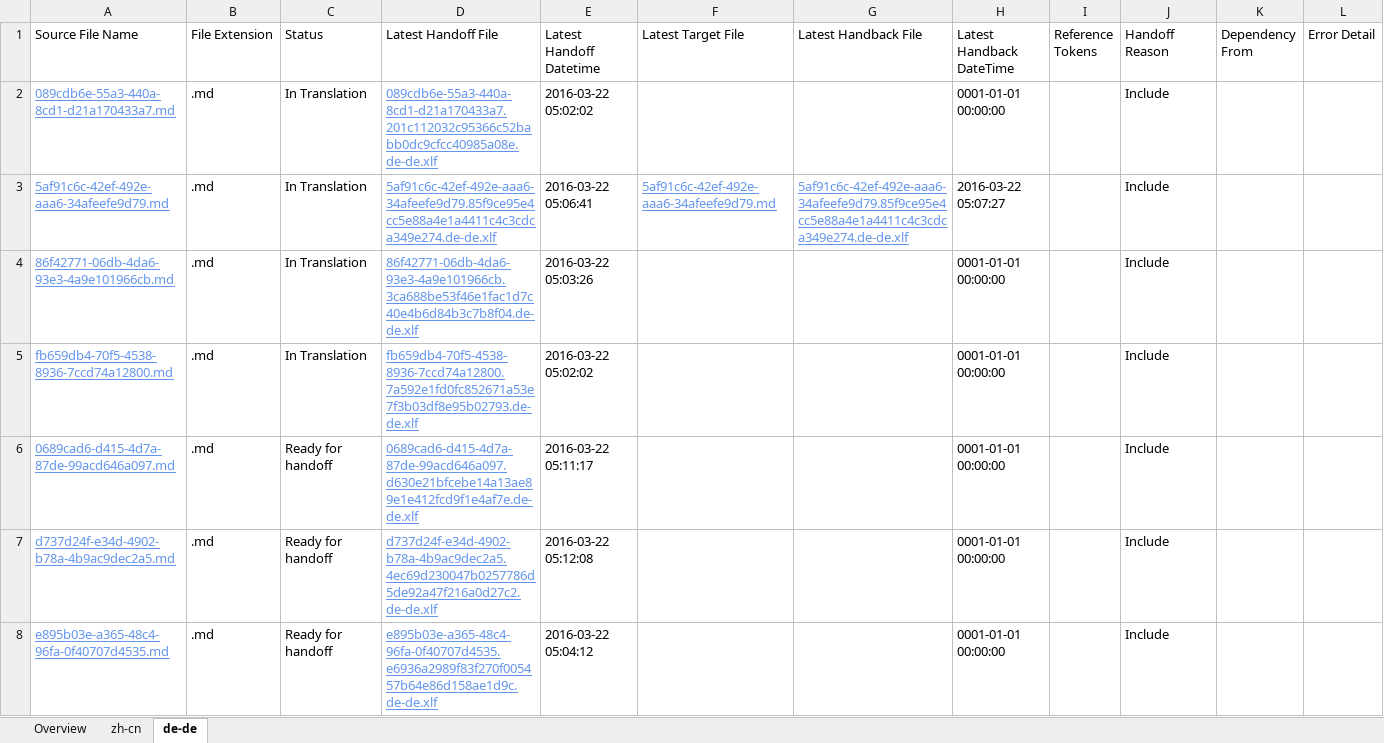
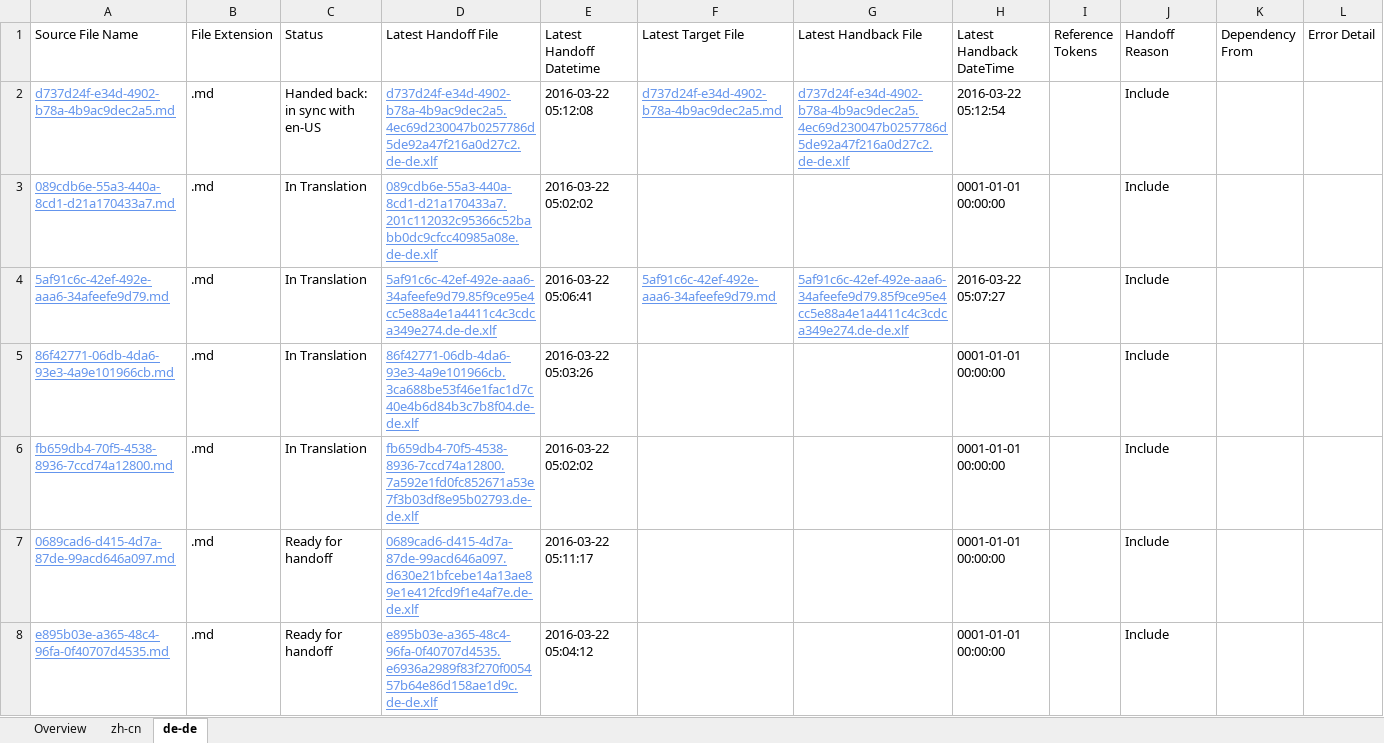
Before and after one commit to OpenLocalizationTestOrg/olhandback, an Excel workbook: ol-handback/OpenLocalizationTest/oltest/xinjiang/localization-status.xlsx, sheet de-de, drawn as a sheet; values as stored, in another font and other column widths than the file's, no borders; table styles not drawn; removed rows and columns are numbered as before the commit, all else as after; the diff names each change by its address in the sheet, - before the commit and + after, or states it on an @@ line.

```diff
--- a/ol-handback/OpenLocalizationTest/oltest/xinjiang/localization-status.xlsx (sheet de-de)
+++ b/ol-handback/OpenLocalizationTest/oltest/xinjiang/localization-status.xlsx (sheet de-de)
+row 2: d737d24f-e34d-4902-b78a-4b9ac9dec2a5.md | .md | Handed back: in sync with en-US | d737d24f-e34d-4902-b78a-4b9ac9dec2a5.4ec69d230047b0257786d5de92a47f216a0d27c2.de-de.xlf | 2016-03-22 05:12:08 | d737d24f-e34d-4902-b78a-4b9ac9dec2a5.md | d737d24f-e34d-4902-b78a-4b9ac9dec2a5.4ec69d230047b0257786d5de92a47f216a0d27c2.de-de.xlf | 2016-03-22 05:12:54 |  | Include
-row 7: d737d24f-e34d-4902-b78a-4b9ac9dec2a5.md | .md | Ready for handoff | d737d24f-e34d-4902-b78a-4b9ac9dec2a5.4ec69d230047b0257786d5de92a47f216a0d27c2.de-de.xlf | 2016-03-22 05:12:08 |  |  | 0001-01-01 00:00:00 |  | Include
```
Also changed, not shown: sheet zh-cn, sheet Overview, 1 other file.
